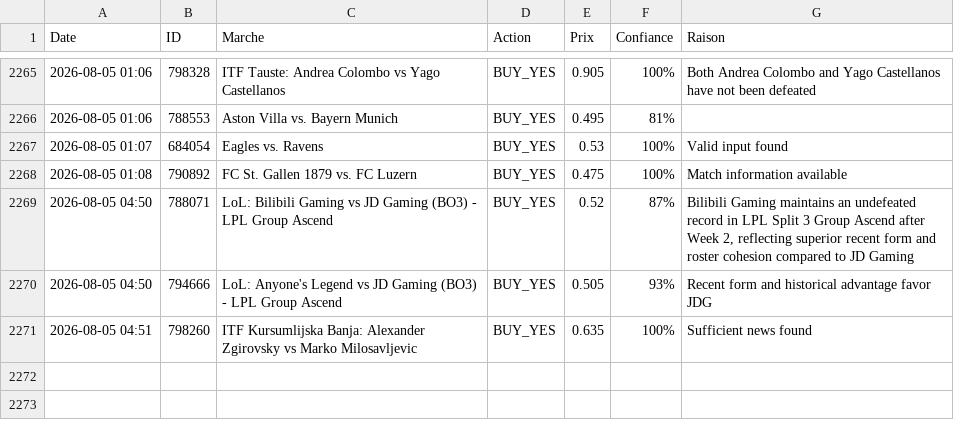
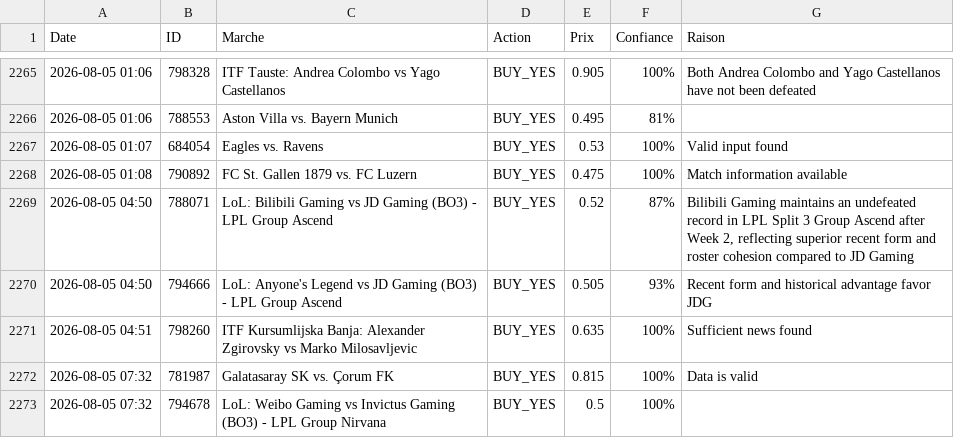
Before and after one commit to sentineloracle-lab/polymarket-scanner, a CSV file: trading_journal.csv, drawn as a sheet; only a part is shown, gaps mark what is left out; the diff names each change by its address in the sheet, - before the commit and + after, or states it on an @@ line.

Commit message:
Update trading journal [skip ci]

```diff
--- a/trading_journal.csv
+++ b/trading_journal.csv
+row 2272: 2026-08-05 07:32 | 781987 | Galatasaray SK vs. Çorum FK | BUY_YES | 0.815 | 100% | Data is valid
+row 2273: 2026-08-05 07:32 | 794678 | LoL: Weibo Gaming vs Invictus Gaming (BO3) - LPL Group Nirvana | BUY_YES | 0.5 | 100%
```
